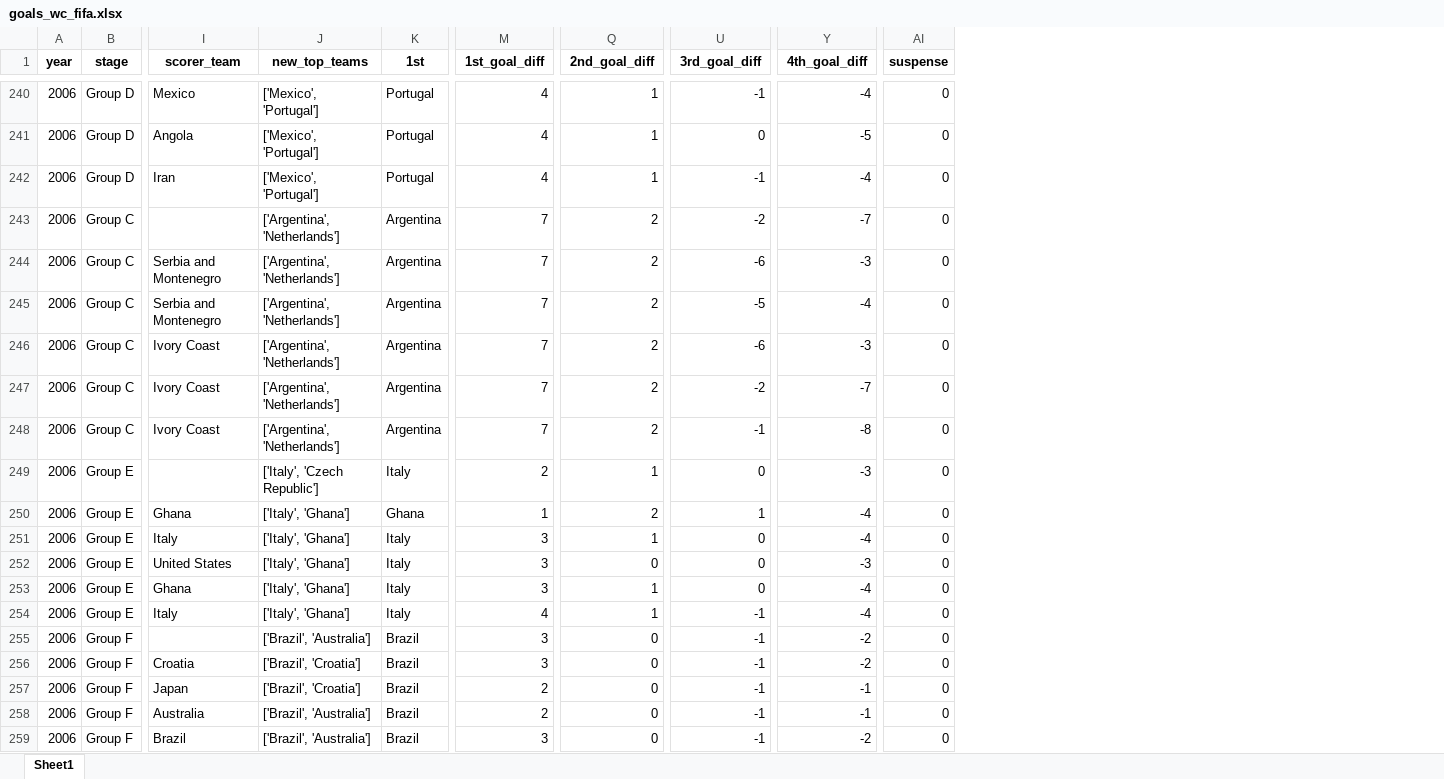
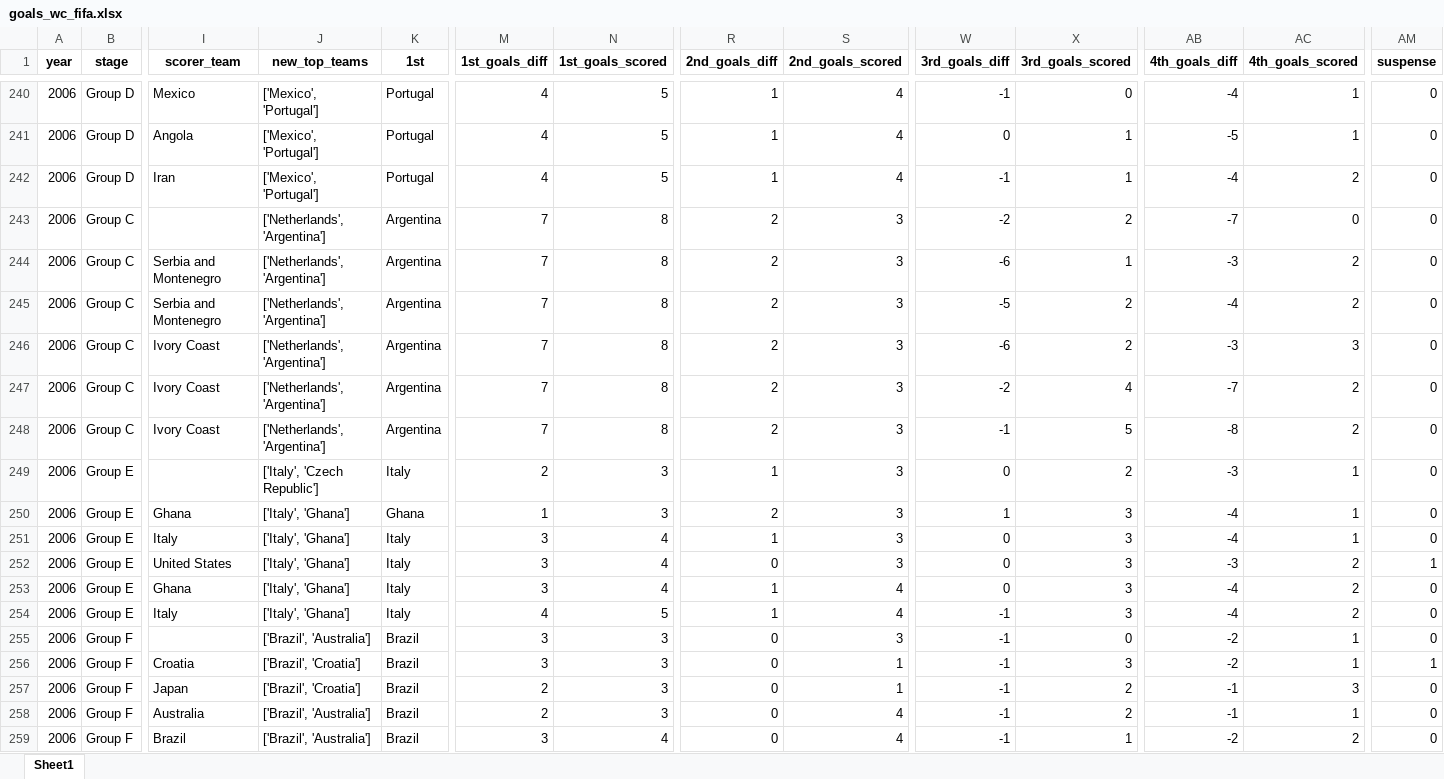
Before and after one commit to AEGDDI/tiebreak_wc, an Excel workbook: data/out/wiki/men/fifa/wc/goals_wc_fifa.xlsx, sheet Sheet1, drawn as a sheet; only a part is shown, gaps mark what is left out; values as stored, in another font and other column widths than the file's, no borders; addresses are those after the commit; the diff covers the shown part only; the diff names each change by its address in the sheet, - before the commit and + after, or states it on an @@ line.

```diff
--- a/data/out/wiki/men/fifa/wc/goals_wc_fifa.xlsx (sheet Sheet1)
+++ b/data/out/wiki/men/fifa/wc/goals_wc_fifa.xlsx (sheet Sheet1)
+column N (1st_goals_scored), rows 240-259: 5 | 5 | 5 | 8 | 8 | 8 | 8 | 8 | 8 | 3 | 3 | 4 | 4 | 4 | 5 | 3 | 3 | 3 | 3 | 4
+column S (2nd_goals_scored), rows 240-259: 4 | 4 | 4 | 3 | 3 | 3 | 3 | 3 | 3 | 3 | 3 | 3 | 3 | 4 | 4 | 3 | 1 | 1 | 4 | 4
+column X (3rd_goals_scored), rows 240-259: 0 | 1 | 1 | 2 | 1 | 2 | 2 | 4 | 5 | 2 | 3 | 3 | 3 | 3 | 3 | 0 | 3 | 2 | 2 | 1
+column AC (4th_goals_scored), rows 240-259: 1 | 1 | 2 | 0 | 2 | 2 | 3 | 2 | 2 | 1 | 1 | 1 | 2 | 2 | 2 | 1 | 1 | 3 | 1 | 2
-M1: 1st_goal_diff
+M1: 1st_goals_diff
-R1: 2nd_goal_diff
+R1: 2nd_goals_diff
-W1: 3rd_goal_diff
+W1: 3rd_goals_diff
-AB1: 4th_goal_diff
+AB1: 4th_goals_diff
-J243:J248 (new_top_teams): ['Argentina', 'Netherlands']
+J243:J248 (new_top_teams): ['Netherlands', 'Argentina']
-AM252 (suspense): 0
+AM252 (suspense): 1
-AM256 (suspense): 0
+AM256 (suspense): 1
```
Also changed, not shown: 365 edited cells elsewhere in this sheet, data/out/wiki/men/fifa/eu/mbm_eu_fifa.xlsx, data/out/wiki/men/fifa/wc/mbm_wc_fifa.xlsx, 19 other files.
